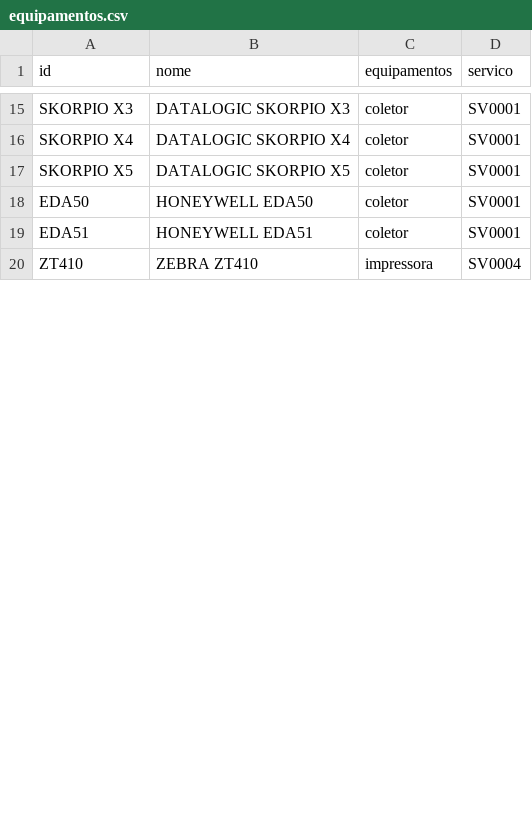
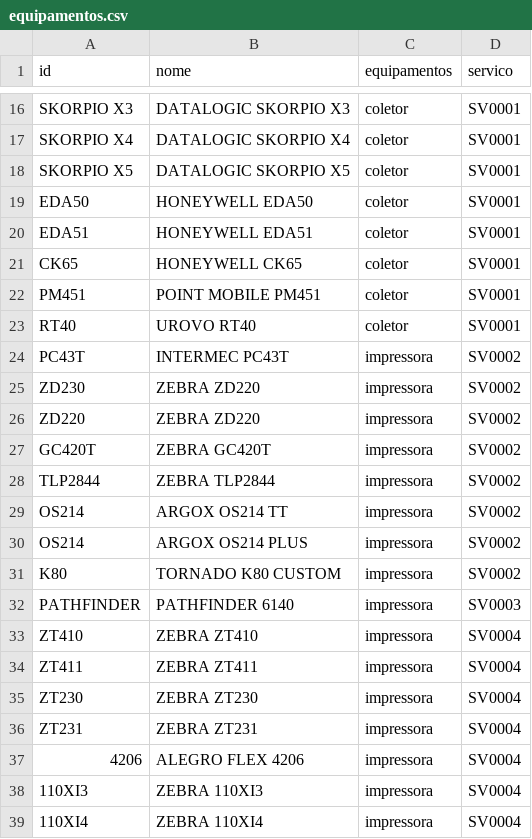
Before and after one commit to cauuabispoo/ZhazCheck, a CSV file: csv/equipamentos.csv, drawn as a sheet; only a part is shown, gaps mark what is left out; the diff covers the shown part only.

```diff
--- a/csv/equipamentos.csv
+++ b/csv/equipamentos.csv
@@ -19,2 +20,20 @@ EDA50,HONEYWELL EDA50,coletor,SV0001
 EDA51,HONEYWELL EDA51,coletor,SV0001
+CK65,HONEYWELL CK65,coletor,SV0001
+PM451,POINT MOBILE PM451,coletor,SV0001
+RT40,UROVO RT40,coletor,SV0001
+PC43T,INTERMEC PC43T,impressora,SV0002
+ZD230,ZEBRA ZD220,impressora,SV0002
+ZD220,ZEBRA ZD220,impressora,SV0002
+GC420T,ZEBRA GC420T,impressora,SV0002
+TLP2844,ZEBRA TLP2844,impressora,SV0002
+OS214,ARGOX OS214 TT,impressora,SV0002
+OS214,ARGOX OS214 PLUS,impressora,SV0002
+K80,TORNADO K80 CUSTOM,impressora,SV0002
+PATHFINDER,PATHFINDER 6140,impressora,SV0003
 ZT410,ZEBRA ZT410,impressora,SV0004
+ZT411,ZEBRA ZT411,impressora,SV0004
+ZT230,ZEBRA ZT230,impressora,SV0004
+ZT231,ZEBRA ZT231,impressora,SV0004
+4206,ALEGRO FLEX 4206,impressora,SV0004
+110XI3,ZEBRA 110XI3,impressora,SV0004
+110XI4,ZEBRA 110XI4,impressora,SV0004
```
Also changed, not shown: 18 added rows, 3 removed rows and 9 edited cells elsewhere in this file, 15 other files.
